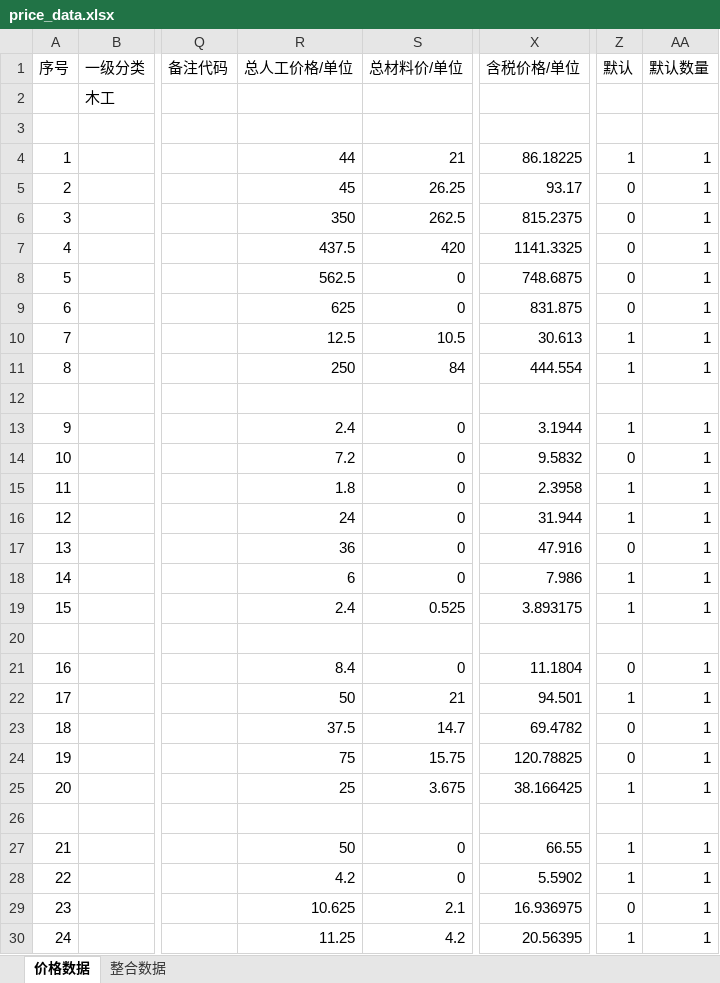
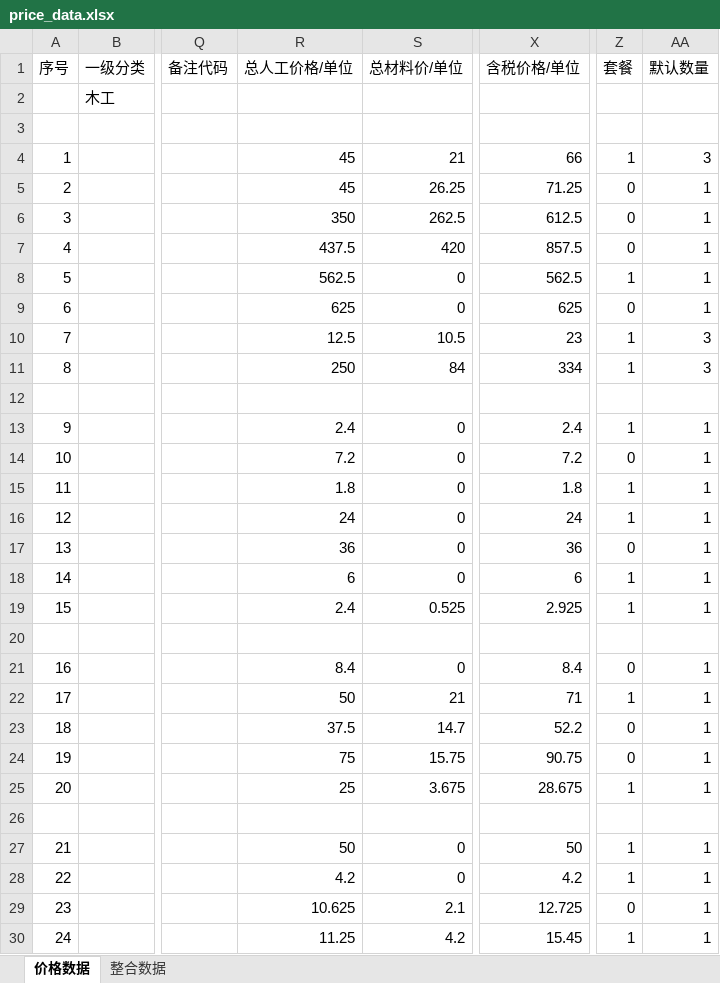
Before and after one commit to MMMiaotl/IngRenoQuote, an Excel workbook: data/price_data.xlsx, sheet 价格数据, drawn as a sheet; only a part is shown, gaps mark what is left out; values as stored, in another font and other column widths than the file's, no borders; the diff covers the shown part only; the diff names each change by its address in the sheet, - before the commit and + after, or states it on an @@ line.

```diff
--- a/data/price_data.xlsx (sheet 价格数据)
+++ b/data/price_data.xlsx (sheet 价格数据)
-Z1: 默认
+Z1: 套餐
-R4 (总人工价格/单位): 44
+R4 (总人工价格/单位): 45
-X4 (含税价格/单位): 86.18225
+X4 (含税价格/单位): 66
-AA4 (默认数量): 1
+AA4 (默认数量): 3
-X5 (含税价格/单位): 93.17
+X5 (含税价格/单位): 71.25
-X6 (含税价格/单位): 815.2375
+X6 (含税价格/单位): 612.5
-X7 (含税价格/单位): 1141.3325
+X7 (含税价格/单位): 857.5
-X8 (含税价格/单位): 748.6875
+X8 (含税价格/单位): 562.5
-Z8 (套餐): 0
+Z8 (套餐): 1
-X9 (含税价格/单位): 831.875
+X9 (含税价格/单位): 625
-X10 (含税价格/单位): 30.613
+X10 (含税价格/单位): 23
-AA10:AA11 (默认数量): 1
+AA10:AA11 (默认数量): 3
-X11 (含税价格/单位): 444.554
+X11 (含税价格/单位): 334
-X13 (含税价格/单位): 3.1944
+X13 (含税价格/单位): 2.4
-X14 (含税价格/单位): 9.5832
+X14 (含税价格/单位): 7.2
-X15 (含税价格/单位): 2.3958
+X15 (含税价格/单位): 1.8
-X16 (含税价格/单位): 31.944
+X16 (含税价格/单位): 24
-X17 (含税价格/单位): 47.916
+X17 (含税价格/单位): 36
-X18 (含税价格/单位): 7.986
+X18 (含税价格/单位): 6
-X19 (含税价格/单位): 3.893175
+X19 (含税价格/单位): 2.925
-X21 (含税价格/单位): 11.1804
+X21 (含税价格/单位): 8.4
-X22 (含税价格/单位): 94.501
+X22 (含税价格/单位): 71
-X23 (含税价格/单位): 69.4782
+X23 (含税价格/单位): 52.2
-X24 (含税价格/单位): 120.78825
+X24 (含税价格/单位): 90.75
-X25 (含税价格/单位): 38.166425
+X25 (含税价格/单位): 28.675
-X27 (含税价格/单位): 66.55
+X27 (含税价格/单位): 50
-X28 (含税价格/单位): 5.5902
+X28 (含税价格/单位): 4.2
-X29 (含税价格/单位): 16.936975
+X29 (含税价格/单位): 12.725
-X30 (含税价格/单位): 20.56395
+X30 (含税价格/单位): 15.45
```
Also changed, not shown: 106 edited cells elsewhere in this sheet, data/price_data_backup.xlsx, 3 other files.
